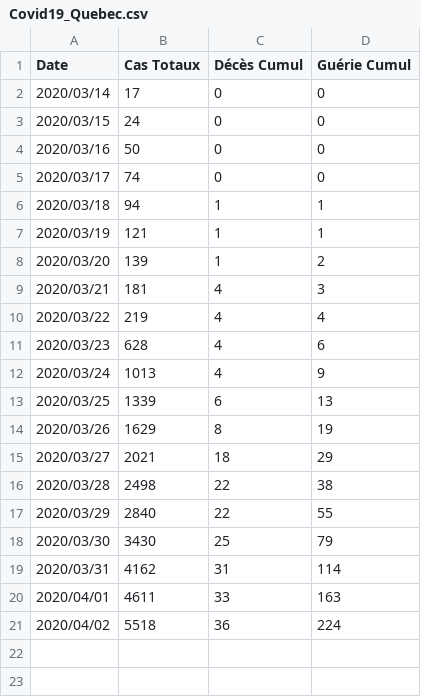
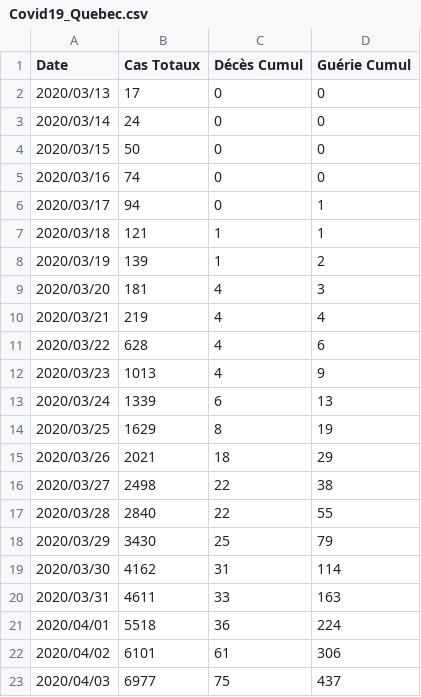
Before and after one commit to Feynstein/CCPVIRUS_Quebec, a CSV file: Covid19_Quebec.csv, drawn as a sheet.

```diff
--- a/Covid19_Quebec.csv
+++ b/Covid19_Quebec.csv
@@ -1,21 +1,23 @@
 Date,Cas Totaux,Décès Cumul,Guérie Cumul
-2020/03/14,17,0,0
-2020/03/15,24,0,0
-2020/03/16,50,0,0
-2020/03/17,74,0,0
-2020/03/18,94,1,1
-2020/03/19,121,1,1
-2020/03/20,139,1,2
-2020/03/21,181,4,3
-2020/03/22,219,4,4
-2020/03/23,628,4,6
-2020/03/24,1013,4,9
-2020/03/25,1339,6,13
-2020/03/26,1629,8,19
-2020/03/27,2021,18,29
-2020/03/28,2498,22,38
-2020/03/29,2840,22,55
-2020/03/30,3430,25,79
-2020/03/31,4162,31,114
-2020/04/01,4611,33,163
-2020/04/02,5518,36,224
+2020/03/13,17,0,0
+2020/03/14,24,0,0
+2020/03/15,50,0,0
+2020/03/16,74,0,0
+2020/03/17,94,0,1
+2020/03/18,121,1,1
+2020/03/19,139,1,2
+2020/03/20,181,4,3
+2020/03/21,219,4,4
+2020/03/22,628,4,6
+2020/03/23,1013,4,9
+2020/03/24,1339,6,13
+2020/03/25,1629,8,19
+2020/03/26,2021,18,29
+2020/03/27,2498,22,38
+2020/03/28,2840,22,55
+2020/03/29,3430,25,79
+2020/03/30,4162,31,114
+2020/03/31,4611,33,163
+2020/04/01,5518,36,224
+2020/04/02,6101,61,306
+2020/04/03,6977,75,437
```
Also changed, not shown: Covid19_QuebecCity.csv, 1 other file.
